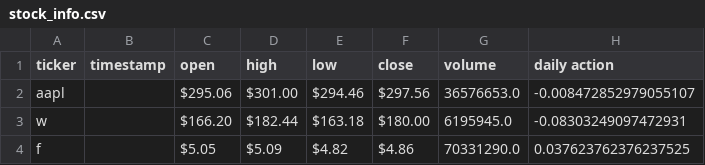
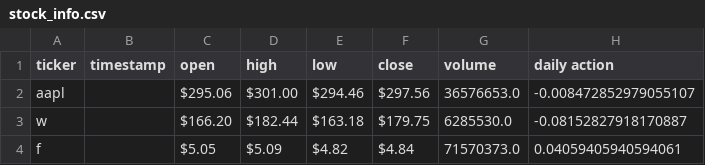
Before and after one commit to funkyman109/stock-alerts, a CSV file: data/stock_info.csv, drawn as a sheet.

Commit message:
Update stock_info.csv

```diff
--- a/data/stock_info.csv
+++ b/data/stock_info.csv
@@ -2,3 +2,3 @@ ticker,timestamp,open,high,low,close,volume,daily action
 aapl,,$295.06,$301.00,$294.46,$297.56,36576653.0,-0.008472852979055107
-w,,$166.20,$182.44,$163.18,$180.00,6195945.0,-0.08303249097472931
-f,,$5.05,$5.09,$4.82,$4.86,70331290.0,0.037623762376237525
+w,,$166.20,$182.44,$163.18,$179.75,6285530.0,-0.08152827918170887
+f,,$5.05,$5.09,$4.82,$4.84,71570373.0,0.04059405940594061
```
